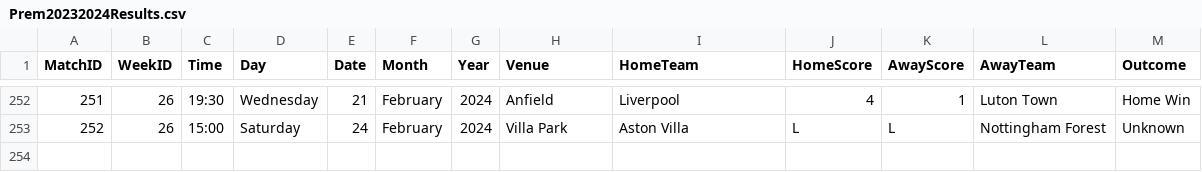
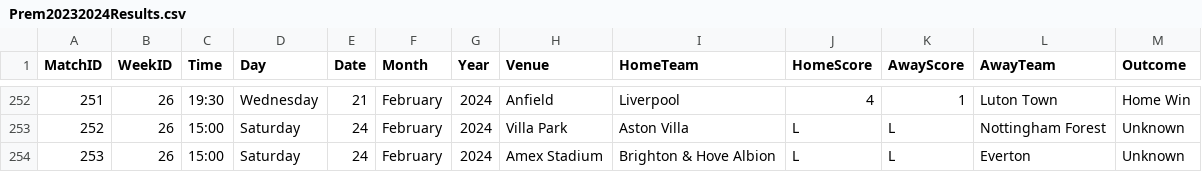
Before and after one commit to plcr9/Prem20232024, a CSV file: lib/Prem20232024Results.csv, drawn as a sheet; only a part is shown, gaps mark what is left out; the diff names each change by its address in the sheet, - before the commit and + after, or states it on an @@ line.

Commit message:
Update Prem20232024Results.csv

```diff
--- a/lib/Prem20232024Results.csv
+++ b/lib/Prem20232024Results.csv
+row 254: 253 | 26 | 15:00 | Saturday | 24 | February | 2024 | Amex Stadium | Brighton & Hove Albion | L | L | Everton | Unknown
```
